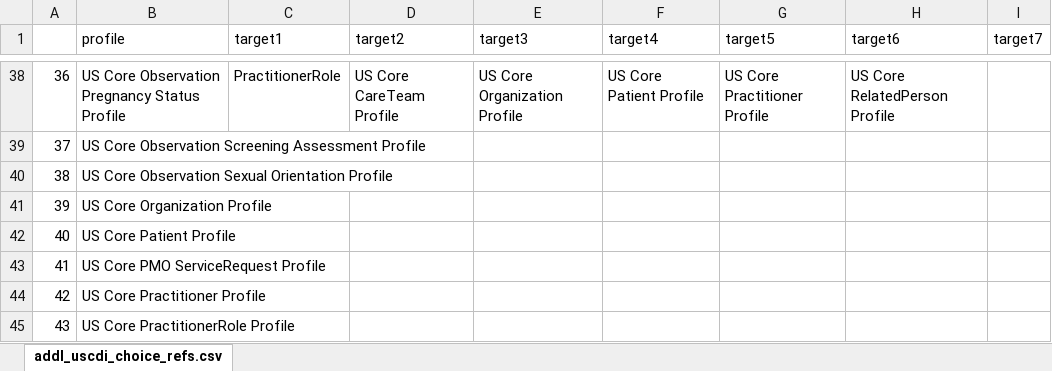
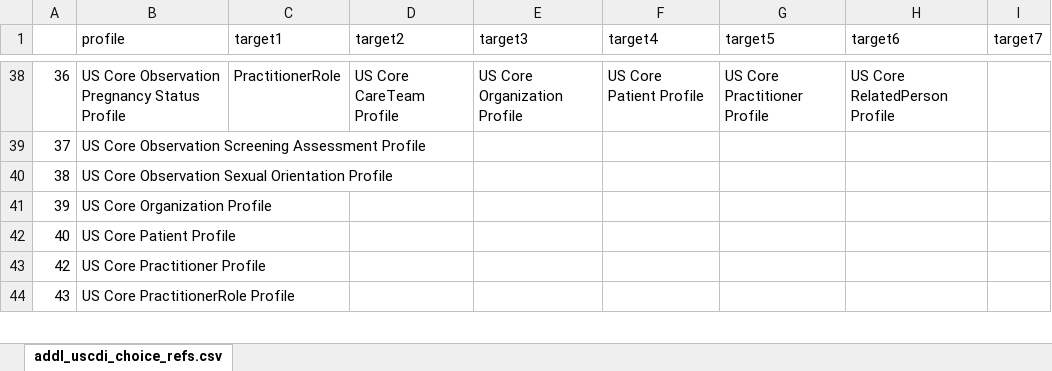
Before and after one commit to HL7/US-Core, an Excel workbook: input/images/tables/addl_uscdi_choice_refs.xlsx, sheet addl_uscdi_choice_refs.csv, drawn as a sheet; only a part is shown, gaps mark what is left out; values as stored, in another font and other column widths than the file's, no borders; the diff names each change by its address in the sheet, - before the commit and + after, or states it on an @@ line.

```diff
--- a/input/images/tables/addl_uscdi_choice_refs.xlsx (sheet addl_uscdi_choice_refs.csv)
+++ b/input/images/tables/addl_uscdi_choice_refs.xlsx (sheet addl_uscdi_choice_refs.csv)
-row 43: 41 | US Core PMO ServiceRequest Profile
```
Also changed, not shown: input/images/tables/additional-uscdi-requirements.xlsx, input/images/tables/ms_refs.xlsx, 47 other files.
